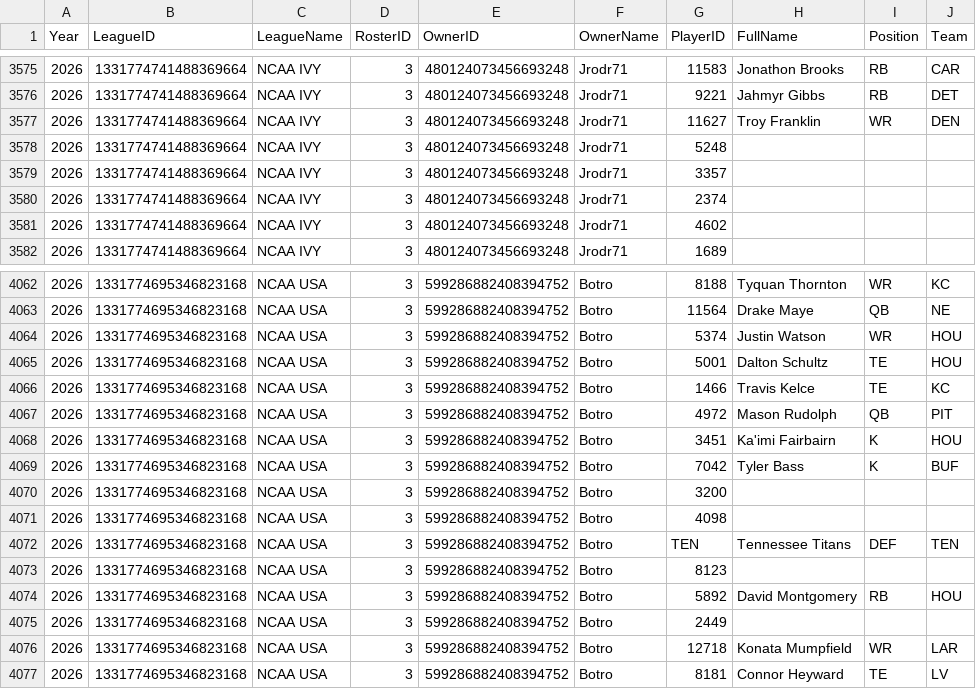
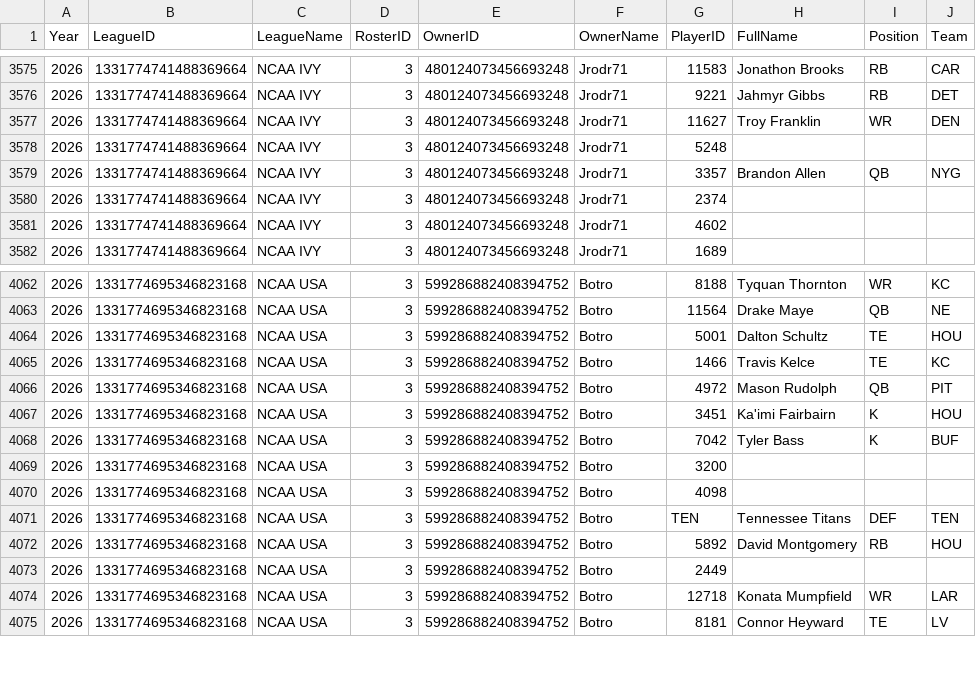
Before and after one commit to wrightc214-PBI/NCAA180-Sleeper, a CSV file: data/Rosters_Current.csv, drawn as a sheet; only a part is shown, gaps mark what is left out.

```diff
--- a/data/Rosters_Current.csv
+++ b/data/Rosters_Current.csv
@@ -3578,3 +3578,3 @@ Year,LeagueID,LeagueName,RosterID,OwnerID,OwnerName,PlayerID,FullName,Position,T
 2026,1331774741488369664,NCAA IVY,3,480124073456693248,Jrodr71,5248,,,
-2026,1331774741488369664,NCAA IVY,3,480124073456693248,Jrodr71,3357,,,
+2026,1331774741488369664,NCAA IVY,3,480124073456693248,Jrodr71,3357,Brandon Allen,QB,NYG
 2026,1331774741488369664,NCAA IVY,3,480124073456693248,Jrodr71,2374,,,
@@ -4063,3 +4063,2 @@ Year,LeagueID,LeagueName,RosterID,OwnerID,OwnerName,PlayerID,FullName,Position,T
 2026,1331774695346823168,NCAA USA,3,599286882408394752,Botro,11564,Drake Maye,QB,NE
-2026,1331774695346823168,NCAA USA,3,599286882408394752,Botro,5374,Justin Watson,WR,HOU
 2026,1331774695346823168,NCAA USA,3,599286882408394752,Botro,5001,Dalton Schultz,TE,HOU
@@ -4072,3 +4071,2 @@ Year,LeagueID,LeagueName,RosterID,OwnerID,OwnerName,PlayerID,FullName,Position,T
 2026,1331774695346823168,NCAA USA,3,599286882408394752,Botro,TEN,Tennessee Titans,DEF,TEN
-2026,1331774695346823168,NCAA USA,3,599286882408394752,Botro,8123,,,
 2026,1331774695346823168,NCAA USA,3,599286882408394752,Botro,5892,David Montgomery,RB,HOU
```
Also changed, not shown: 2 other files.
